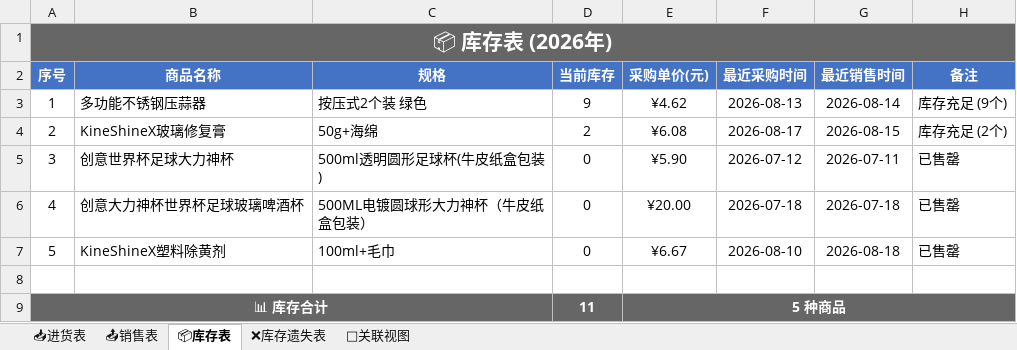
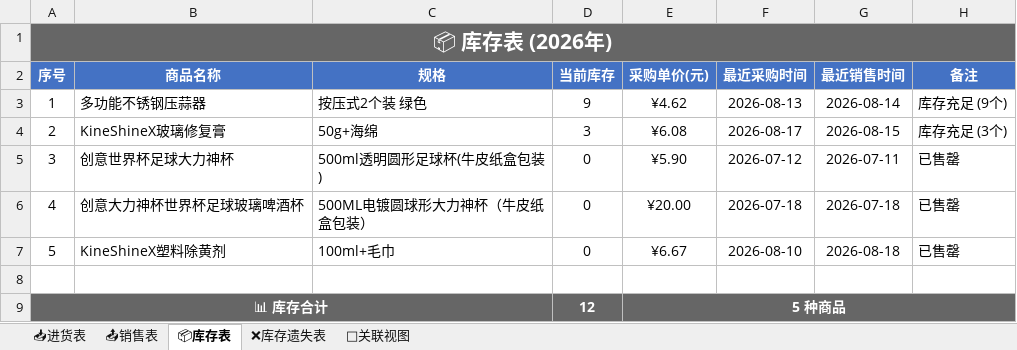
Before and after one commit to xiaoba1/amazon_record, an Excel workbook: 购买记录/归档表格/购买记录_2026.xlsx, sheet 📦库存表, drawn as a sheet; values as stored, in another font and other column widths than the file's, no borders; the diff names each change by its address in the sheet, - before the commit and + after, or states it on an @@ line.

```diff
--- a/购买记录/归档表格/购买记录_2026.xlsx (sheet 📦库存表)
+++ b/购买记录/归档表格/购买记录_2026.xlsx (sheet 📦库存表)
-D4 (当前库存): 2
+D4 (当前库存): 3
-H4 (备注): 库存充足 (2个)
+H4 (备注): 库存充足 (3个)
-D9 (当前库存): 11
+D9 (当前库存): 12
```
Also changed, not shown: sheet ❌库存遗失表, 1 other file.
